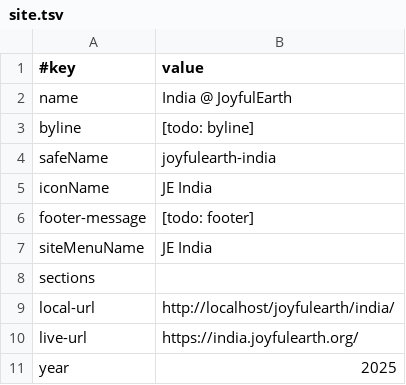
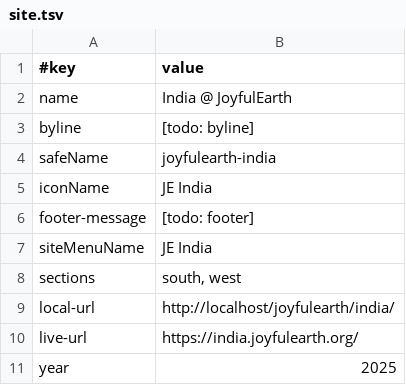
Before and after one commit to AmadeusWebFriends/joyfulearth, a TSV file: india/data/site.tsv, drawn as a sheet.

```diff
--- a/india/data/site.tsv
+++ b/india/data/site.tsv
@@ -7,3 +7,3 @@ footer-message	[todo: footer]
 siteMenuName	JE India
-sections	
+sections	south, west
 local-url	http://localhost/joyfulearth/india/
```
Also changed, not shown: main/data/site.tsv, 18 other files.
